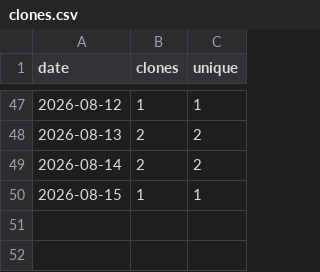
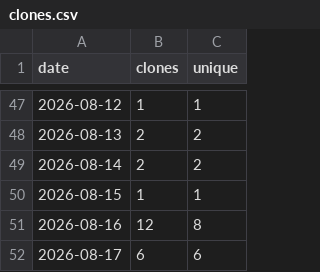
Before and after one commit to Prot10/MyTripPlanner, a CSV file: clones.csv, drawn as a sheet; only a part is shown, gaps mark what is left out; the diff names each change by its address in the sheet, - before the commit and + after, or states it on an @@ line.

```diff
--- a/clones.csv
+++ b/clones.csv
+row 51: 2026-08-16 | 12 | 8
+row 52: 2026-08-17 | 6 | 6
```
Also changed, not shown: totals.csv, views.csv, 3 other files.
